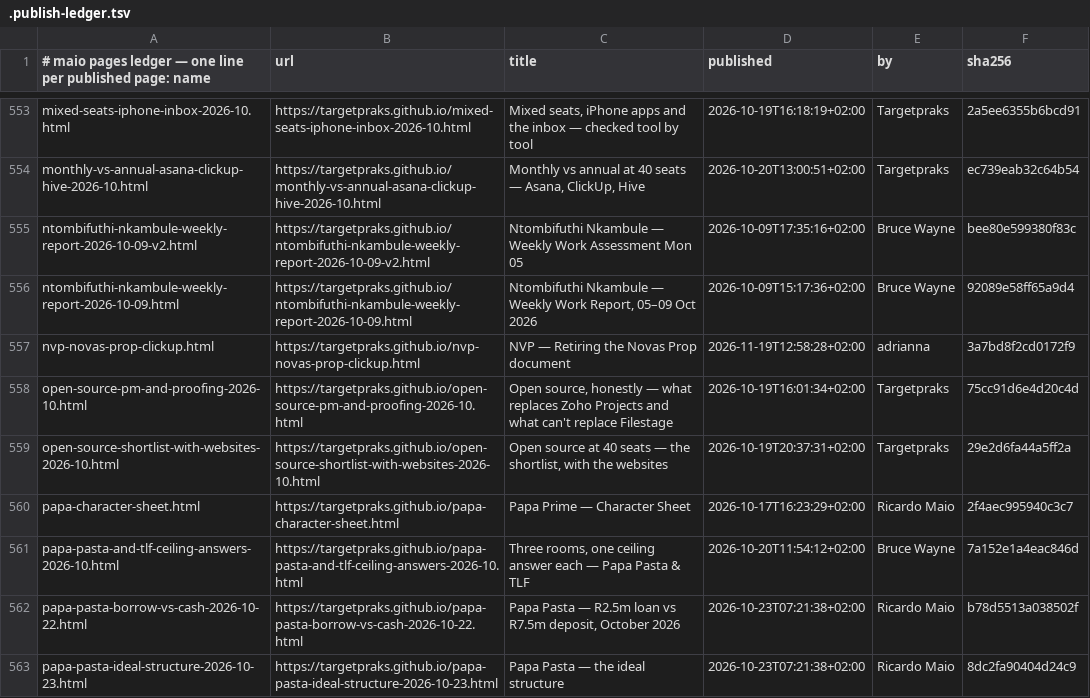
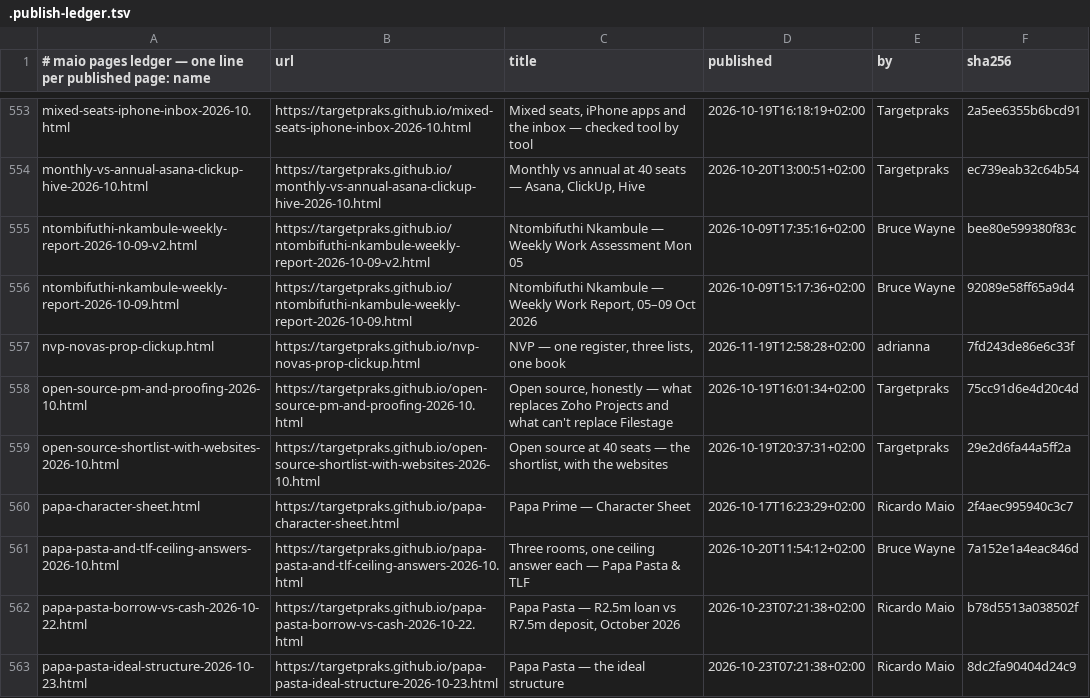
Before and after one commit to targetpraks/targetpraks.github.io, a TSV file: .publish-ledger.tsv, drawn as a sheet; only a part is shown, gaps mark what is left out.

Commit message:
HTML: NVP — one register, three lists, one book

```diff
--- a/.publish-ledger.tsv
+++ b/.publish-ledger.tsv
@@ -556,3 +556,3 @@ ntombifuthi-nkambule-weekly-report-2026-10-09-v2.html	https://targetpraks.github
 ntombifuthi-nkambule-weekly-report-2026-10-09.html	https://targetpraks.github.io/ntombifuthi-nkambule-weekly-report-2026-10-09.html	Ntombifuthi Nkambule — Weekly Work Report, 05–09 Oct 2026	2026-10-09T15:17:36+02:00	Bruce Wayne	92089e58ff65a9d4
-nvp-novas-prop-clickup.html	https://targetpraks.github.io/nvp-novas-prop-clickup.html	NVP — Retiring the Novas Prop document	2026-11-19T12:58:28+02:00	adrianna	3a7bd8f2cd0172f9
+nvp-novas-prop-clickup.html	https://targetpraks.github.io/nvp-novas-prop-clickup.html	NVP — one register, three lists, one book	2026-11-19T12:58:28+02:00	adrianna	7fd243de86e6c33f
 open-source-pm-and-proofing-2026-10.html	https://targetpraks.github.io/open-source-pm-and-proofing-2026-10.html	Open source, honestly — what replaces Zoho Projects and what can't replace Filestage	2026-10-19T16:01:34+02:00	Targetpraks	75cc91d6e4d20c4d
```
Also changed, not shown: 1 other file.
